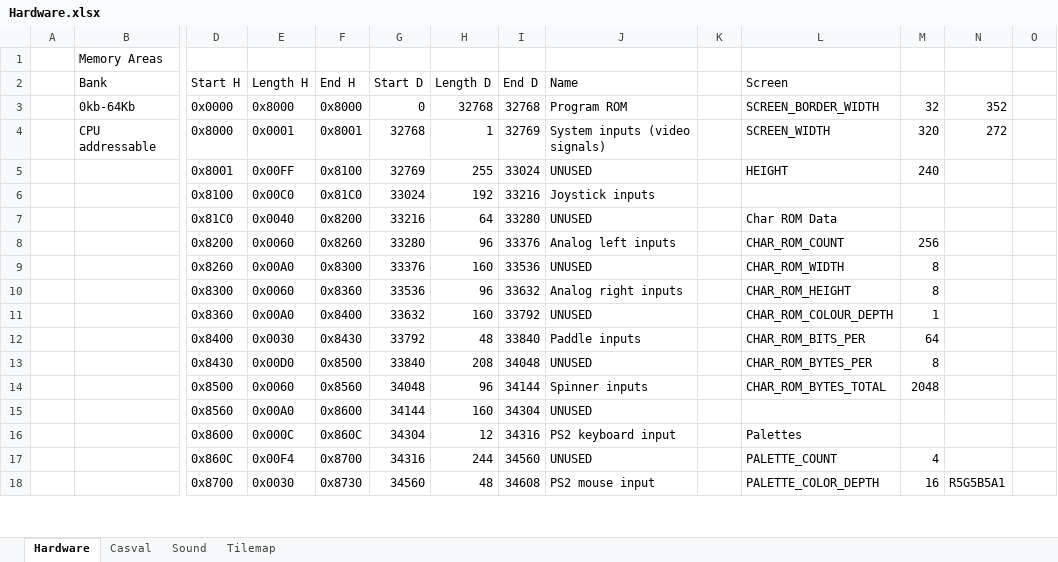
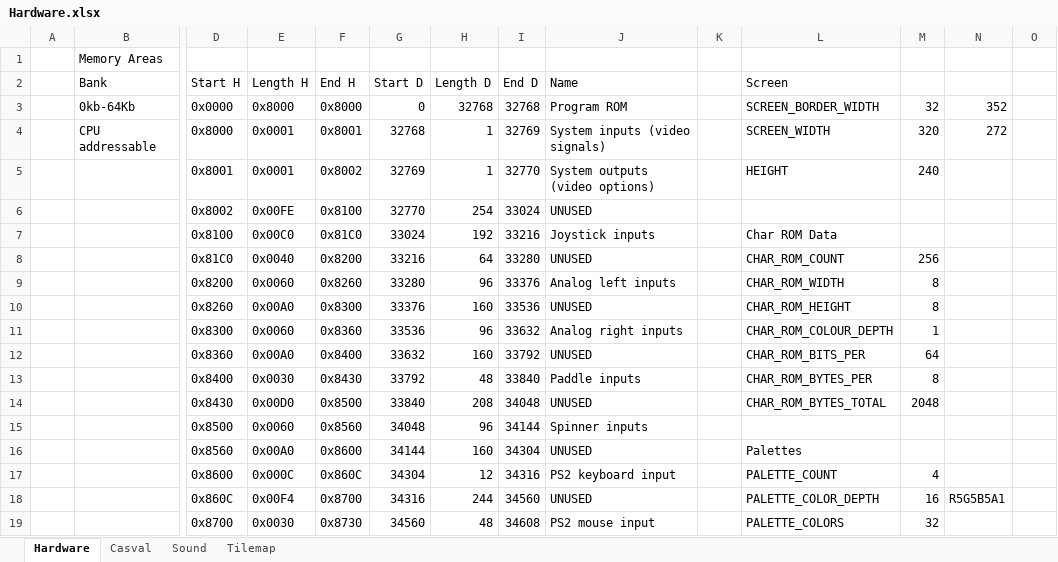
Before and after one commit to misteraddons/MiSTer-HFCR, an Excel workbook: docs/Hardware.xlsx, sheet Hardware, drawn as a sheet; only a part is shown, gaps mark what is left out; values as stored, in another font and other column widths than the file's, no cell formats; addresses are those after the commit; rows hold the shown columns only; the diff covers the shown part only; the diff names each change by its address in the sheet, - before the commit and + after, or states it on an @@ line.

```diff
--- a/docs/Hardware.xlsx (sheet Hardware)
+++ b/docs/Hardware.xlsx (sheet Hardware)
-E5 (Length H): 0x00FF
+E5 (Length H): 0x0001
-F5 (End H): 0x8100
+F5 (End H): 0x8002
-H5 (Length D): 255
+H5 (Length D): 1
-I5 (End D): 33024
+I5 (End D): 32770
-J5 (Name): UNUSED
+J5 (Name): System outputs (video options)
+row 6:  |  | 0x8002 | 0x00FE | 0x8100 | 32770 | 254 | 33024 | UNUSED
-L7 (Screen): (empty)
+L7 (Screen): Char ROM Data
-L8 (Screen): Char ROM Data
+L8 (Screen): CHAR_ROM_COUNT
-M8: (empty)
+M8: 256
-L9 (Screen): CHAR_ROM_COUNT
+L9 (Screen): CHAR_ROM_WIDTH
-M9: 256
+M9: 8
-L10 (Screen): CHAR_ROM_WIDTH
+L10 (Screen): CHAR_ROM_HEIGHT
-L11 (Screen): CHAR_ROM_HEIGHT
+L11 (Screen): CHAR_ROM_COLOUR_DEPTH
-M11: 8
+M11: 1
-L12 (Screen): CHAR_ROM_COLOUR_DEPTH
+L12 (Screen): CHAR_ROM_BITS_PER
-M12: 1
+M12: 64
-L13 (Screen): CHAR_ROM_BITS_PER
+L13 (Screen): CHAR_ROM_BYTES_PER
-M13: 64
+M13: 8
-L14 (Screen): CHAR_ROM_BYTES_PER
+L14 (Screen): CHAR_ROM_BYTES_TOTAL
-M14: 8
+M14: 2048
-L15 (Screen): CHAR_ROM_BYTES_TOTAL
+L15 (Screen): (empty)
-M15: 2048
+M15: (empty)
-L16 (Screen): (empty)
+L16 (Screen): Palettes
-L17 (Screen): Palettes
+L17 (Screen): PALETTE_COUNT
-M17: (empty)
+M17: 4
-L18 (Screen): PALETTE_COUNT
+L18 (Screen): PALETTE_COLOR_DEPTH
-M18: 4
+M18: 16
-N18: (empty)
+N18: R5G5B5A1
-L19 (Screen): PALETTE_COLOR_DEPTH
+L19 (Screen): PALETTE_COLORS
-M19: 16
+M19: 32
-N19: R5G5B5A1
+N19: (empty)
```
Also changed, not shown: 2 added rows, 3 removed rows and 67 edited cells elsewhere in this sheet, cell formats, formulas that keep their value, 8 other files.
